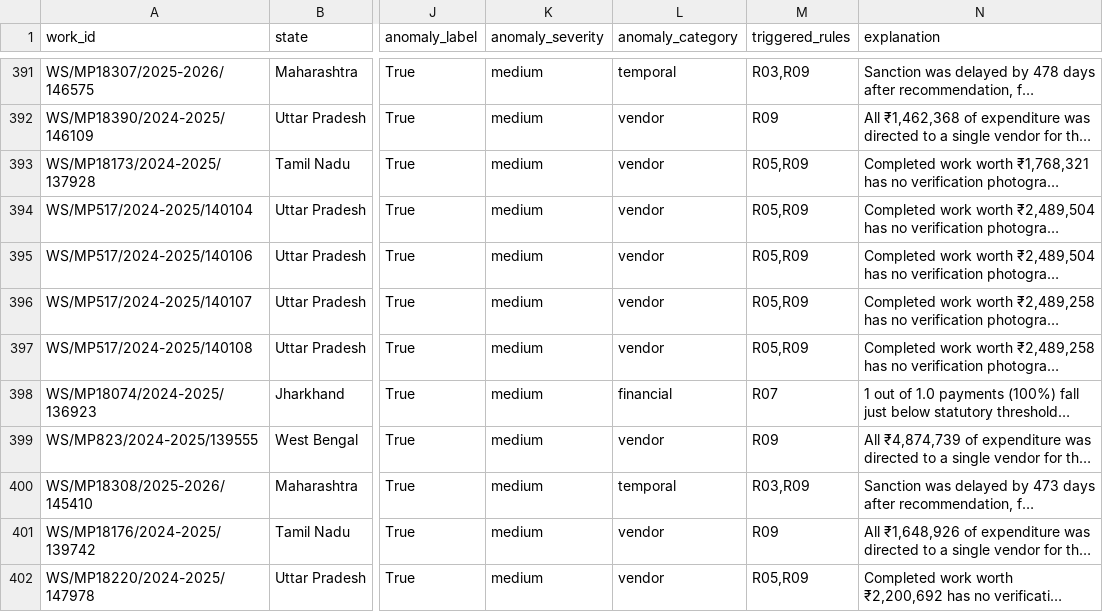
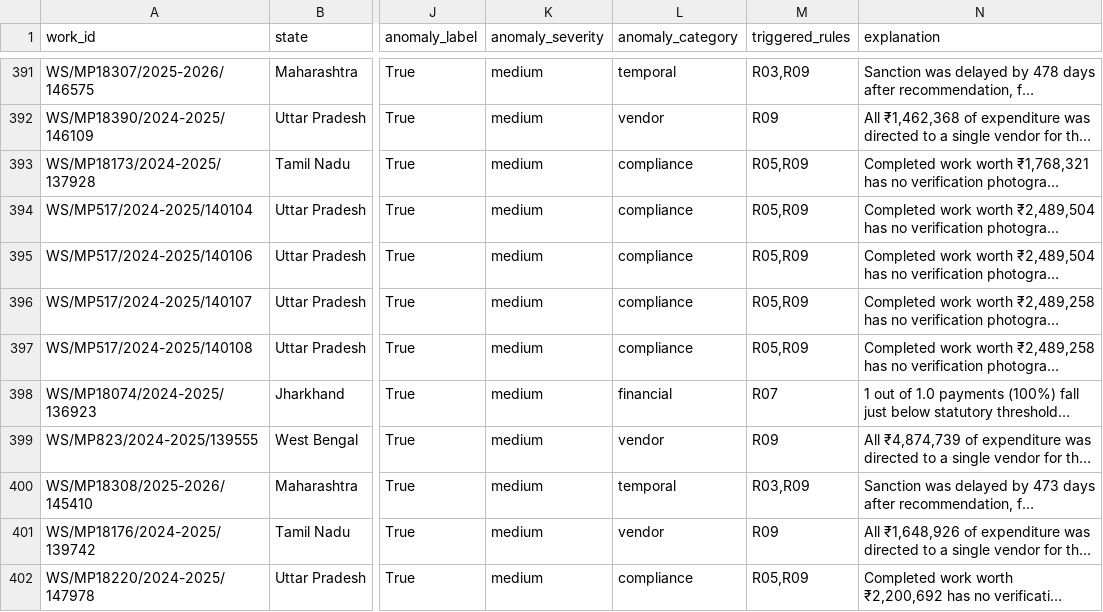
Before and after one commit to mythicwarchief/Icarus-SIH26102, a CSV file: ml/outputs/anomaly_flagged.csv, drawn as a sheet; only a part is shown, gaps mark what is left out; long unchanged cells end in …; the diff covers the shown part only; the diff names each change by its address in the sheet, - before the commit and + after, or states it on an @@ line.

Commit message:
resolving output tracking

```diff
--- a/ml/outputs/anomaly_flagged.csv
+++ b/ml/outputs/anomaly_flagged.csv
-L393:L397 (anomaly_category): vendor
+L393:L397 (anomaly_category): compliance
-L402 (anomaly_category): vendor
+L402 (anomaly_category): compliance
```
Also changed, not shown: 79 edited cells elsewhere in this file, 2 other files.
